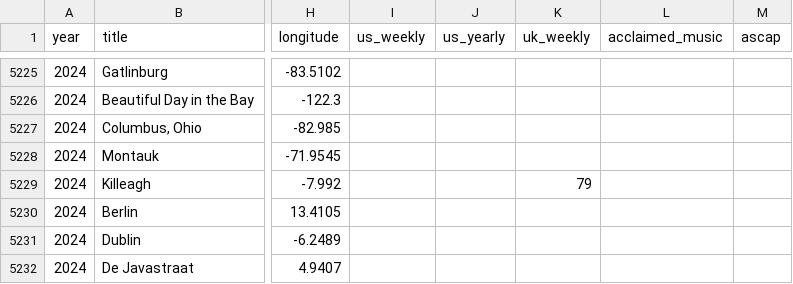
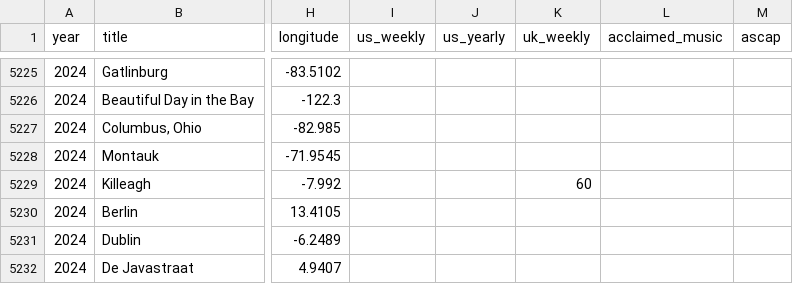
Before and after one commit to cdr4321/songs-about-places, a CSV file: data/songs.csv, drawn as a sheet; only a part is shown, gaps mark what is left out; the diff names each change by its address in the sheet, - before the commit and + after, or states it on an @@ line.

```diff
--- a/data/songs.csv
+++ b/data/songs.csv
-K5229 (uk_weekly): 79
+K5229 (uk_weekly): 60
```
